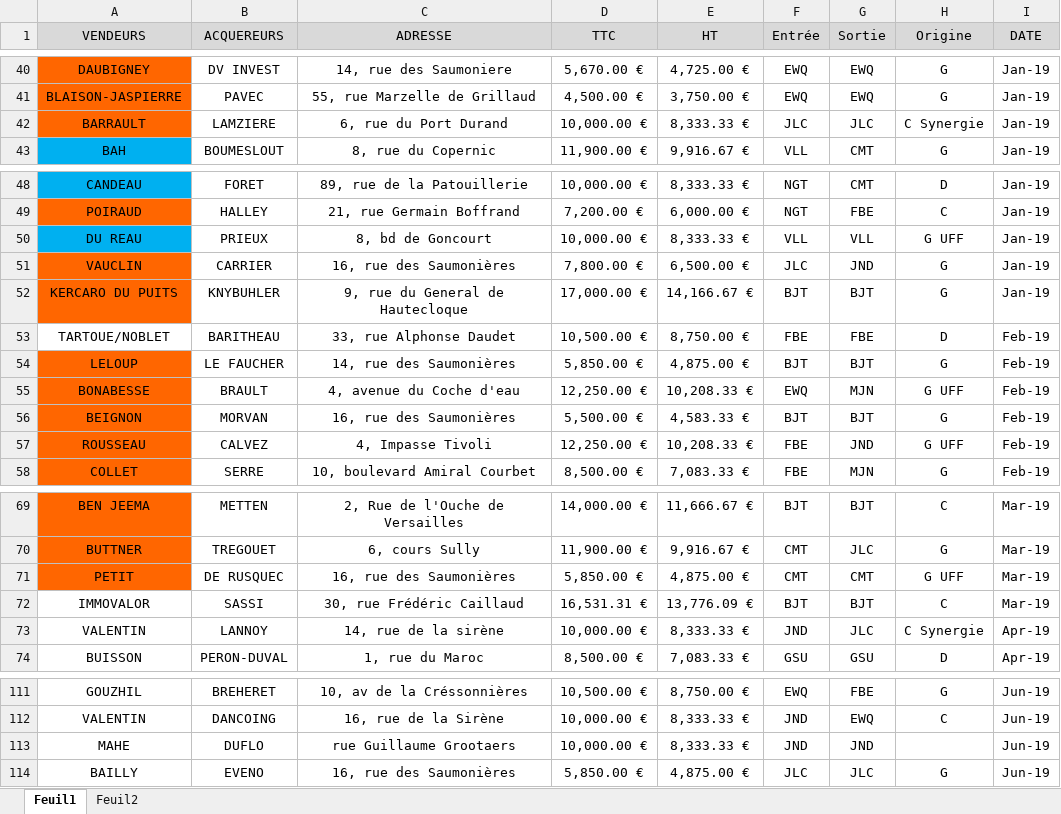
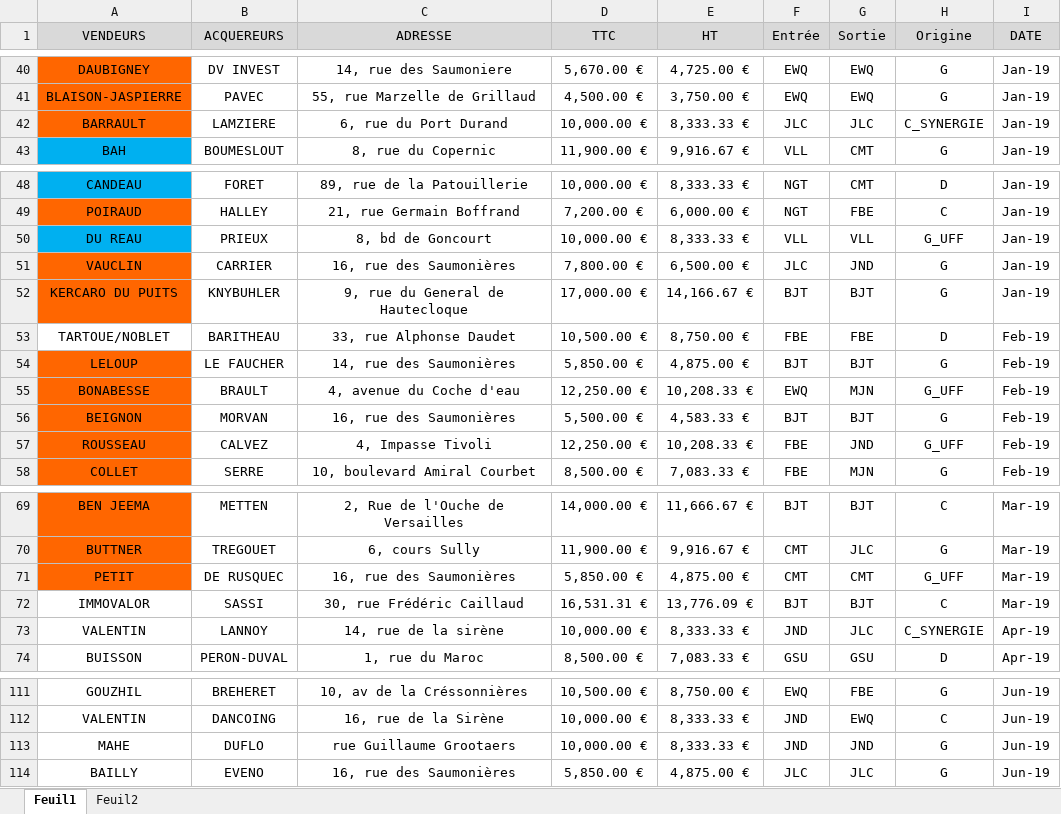
Before and after one commit to fpineau-sigma/suivi_ca, an Excel workbook: ca_back/src/main/resources/CA_AGENCE_RECAP.xlsx, sheet Feuil1, drawn as a sheet; only a part is shown, gaps mark what is left out; values as stored, in another font and other column widths than the file's, no borders; the diff covers the shown part only; the diff names each change by its address in the sheet, - before the commit and + after, or states it on an @@ line.

```diff
--- a/ca_back/src/main/resources/CA_AGENCE_RECAP.xlsx (sheet Feuil1)
+++ b/ca_back/src/main/resources/CA_AGENCE_RECAP.xlsx (sheet Feuil1)
-H42 (Origine): C Synergie
+H42 (Origine): C_SYNERGIE
-H50 (Origine): G UFF
+H50 (Origine): G_UFF
-H55 (Origine): G UFF
+H55 (Origine): G_UFF
-H57 (Origine): G UFF
+H57 (Origine): G_UFF
-H71 (Origine): G UFF
+H71 (Origine): G_UFF
-H73 (Origine): C Synergie
+H73 (Origine): C_SYNERGIE
-H113 (Origine): (empty)
+H113 (Origine): G
```
Also changed, not shown: 9 edited cells elsewhere in this sheet, 33 other files.
